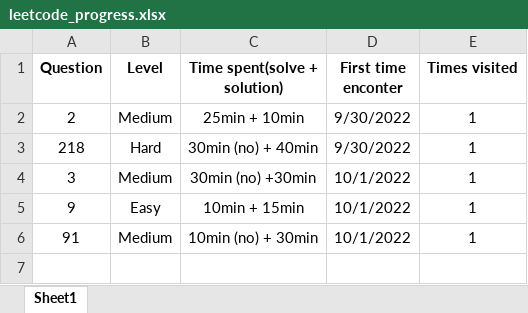
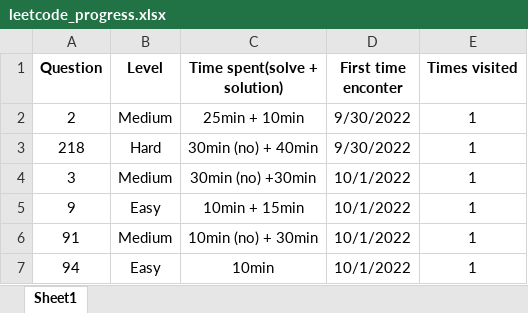
Before and after one commit to JessyZhang533/Leetcode, an Excel workbook: leetcode_progress.xlsx, sheet Sheet1, drawn as a sheet; values as stored, in another font and other column widths than the file's, no borders; the diff names each change by its address in the sheet, - before the commit and + after, or states it on an @@ line.

```diff
--- a/leetcode_progress.xlsx (sheet Sheet1)
+++ b/leetcode_progress.xlsx (sheet Sheet1)
+row 7: 94 | Easy | 10min | 10/1/2022 | 1
```
Also changed, not shown: 1 other file.
